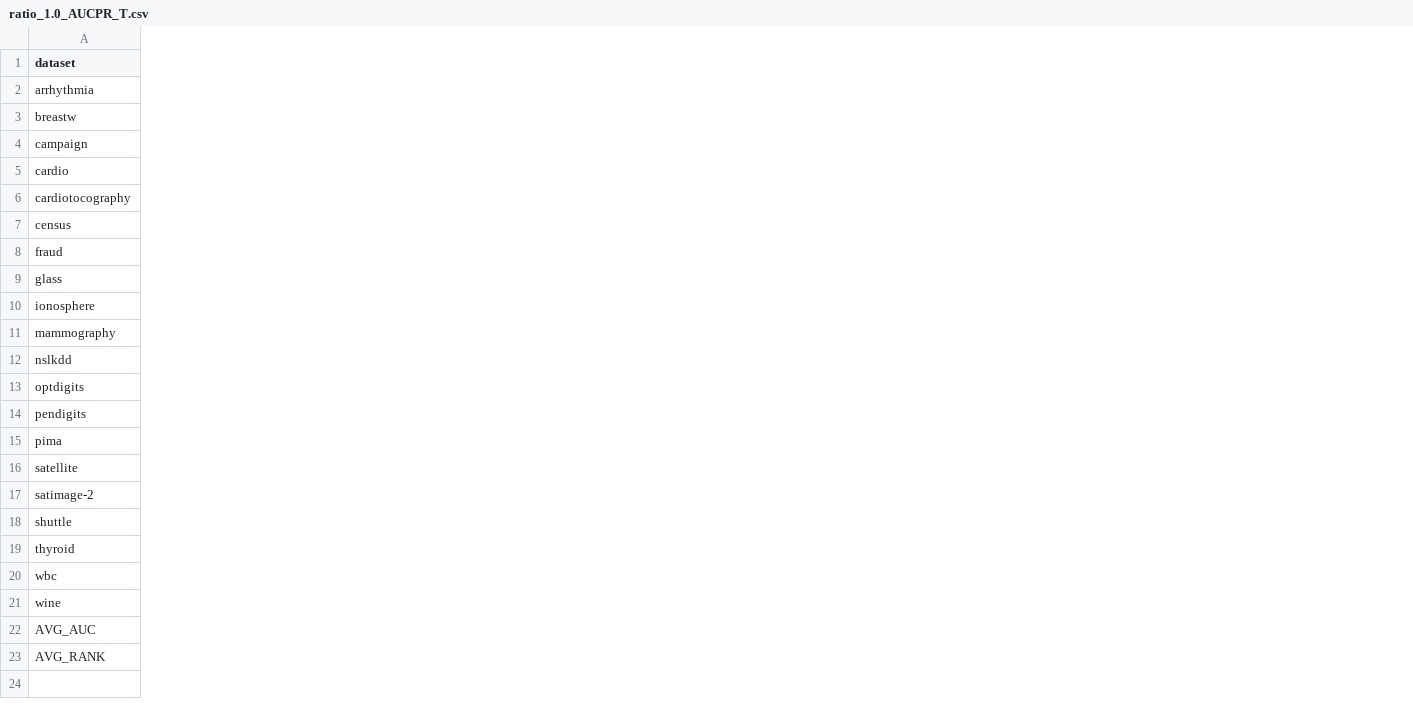
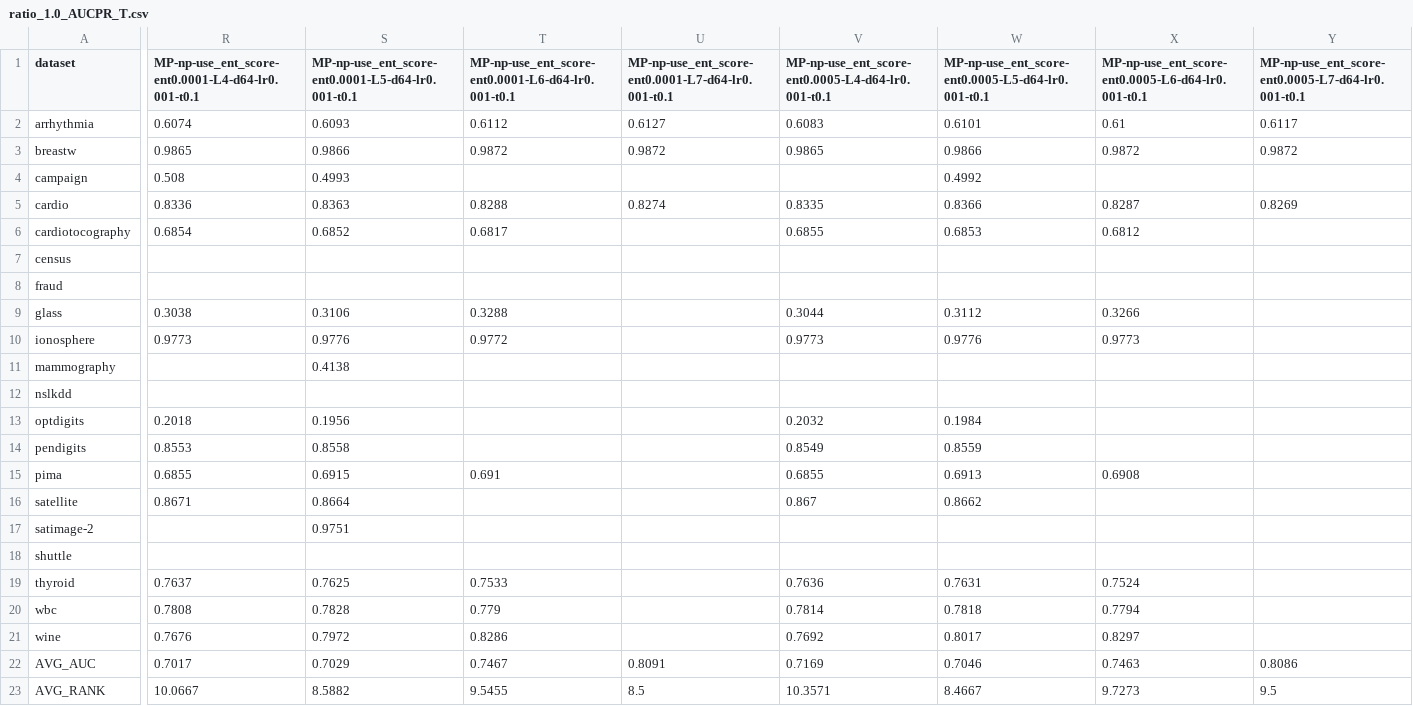
Before and after one commit to Cheol-Will/perceiver-ad, a CSV file: metrics/ratio_1.0_AUCPR_T.csv, drawn as a sheet; only a part is shown, gaps mark what is left out; the diff covers the shown part only; the diff names each change by its address in the sheet, - before the commit and + after, or states it on an @@ line.

```diff
--- a/metrics/ratio_1.0_AUCPR_T.csv
+++ b/metrics/ratio_1.0_AUCPR_T.csv
+column R, rows 1-23: MP-np-use_ent_score-ent0.0001-L4-d64-lr0.001-t0.1 | 0.6074 | 0.9865 | 0.508 | 0.8336 | 0.6854 |  |  | 0.3038 | 0.9773 |  |  | 0.2018 | 0.8553 | 0.6855 | 0.8671 |  |  | 0.7637 | 0.7808 | 0.7676 | 0.7017 | 10.0667
+column S, rows 1-23: MP-np-use_ent_score-ent0.0001-L5-d64-lr0.001-t0.1 | 0.6093 | 0.9866 | 0.4993 | 0.8363 | 0.6852 |  |  | 0.3106 | 0.9776 | 0.4138 |  | 0.1956 | 0.8558 | 0.6915 | 0.8664 | 0.9751 |  | 0.7625 | 0.7828 | 0.7972 | 0.7029 | 8.5882
+column T, rows 1-23: MP-np-use_ent_score-ent0.0001-L6-d64-lr0.001-t0.1 | 0.6112 | 0.9872 |  | 0.8288 | 0.6817 |  |  | 0.3288 | 0.9772 |  |  |  |  | 0.691 |  |  |  | 0.7533 | 0.779 | 0.8286 | 0.7467 | 9.5455
+column U, rows 1-23: MP-np-use_ent_score-ent0.0001-L7-d64-lr0.001-t0.1 | 0.6127 | 0.9872 |  | 0.8274 |  |  |  |  |  |  |  |  |  |  |  |  |  |  |  |  | 0.8091 | 8.5
+column V, rows 1-23: MP-np-use_ent_score-ent0.0005-L4-d64-lr0.001-t0.1 | 0.6083 | 0.9865 |  | 0.8335 | 0.6855 |  |  | 0.3044 | 0.9773 |  |  | 0.2032 | 0.8549 | 0.6855 | 0.867 |  |  | 0.7636 | 0.7814 | 0.7692 | 0.7169 | 10.3571
+column W, rows 1-23: MP-np-use_ent_score-ent0.0005-L5-d64-lr0.001-t0.1 | 0.6101 | 0.9866 | 0.4992 | 0.8366 | 0.6853 |  |  | 0.3112 | 0.9776 |  |  | 0.1984 | 0.8559 | 0.6913 | 0.8662 |  |  | 0.7631 | 0.7818 | 0.8017 | 0.7046 | 8.4667
+column X, rows 1-23: MP-np-use_ent_score-ent0.0005-L6-d64-lr0.001-t0.1 | 0.61 | 0.9872 |  | 0.8287 | 0.6812 |  |  | 0.3266 | 0.9773 |  |  |  |  | 0.6908 |  |  |  | 0.7524 | 0.7794 | 0.8297 | 0.7463 | 9.7273
+column Y, rows 1-23: MP-np-use_ent_score-ent0.0005-L7-d64-lr0.001-t0.1 | 0.6117 | 0.9872 |  | 0.8269 |  |  |  |  |  |  |  |  |  |  |  |  |  |  |  |  | 0.8086 | 9.5
```
Also changed, not shown: 24 edited cells elsewhere in this file, metrics/ratio_1.0_AUCPR.csv, metrics/ratio_1.0_AUCROC.csv, 4 other files.
